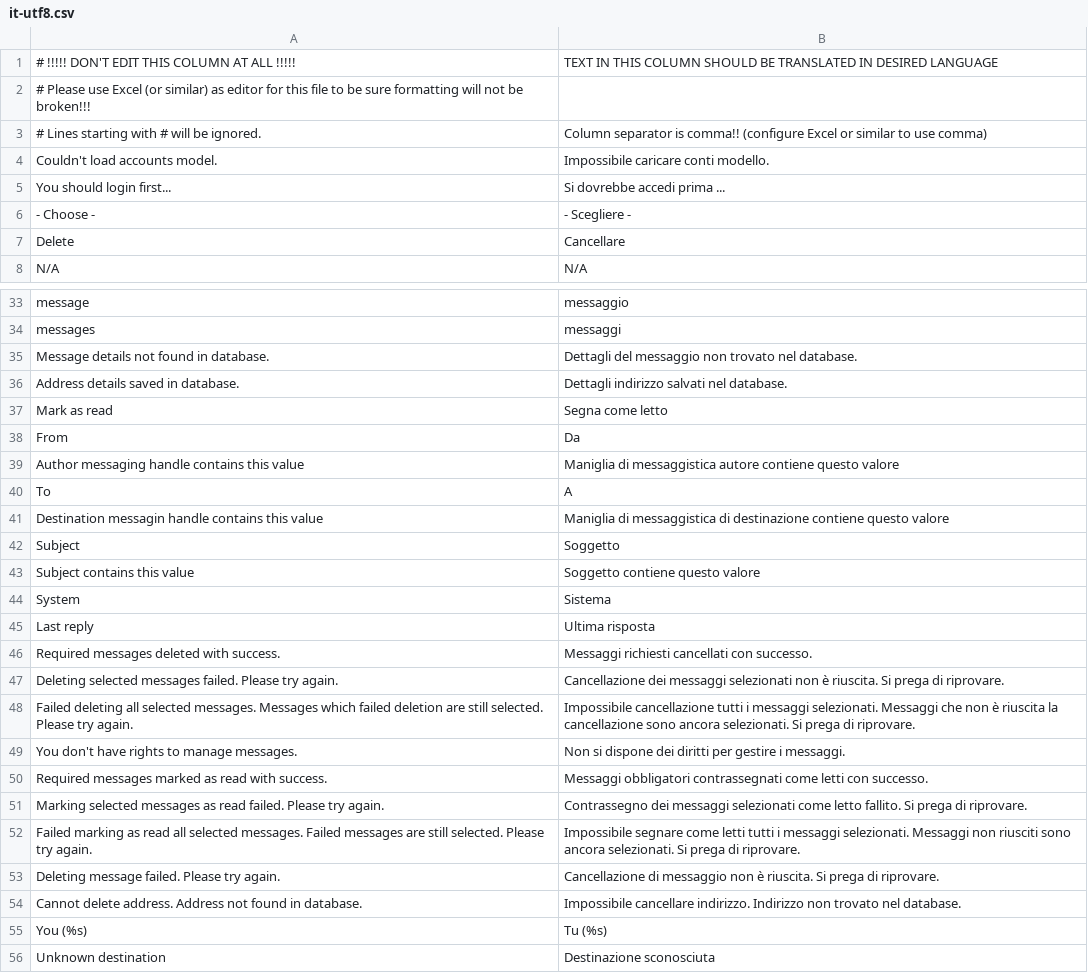
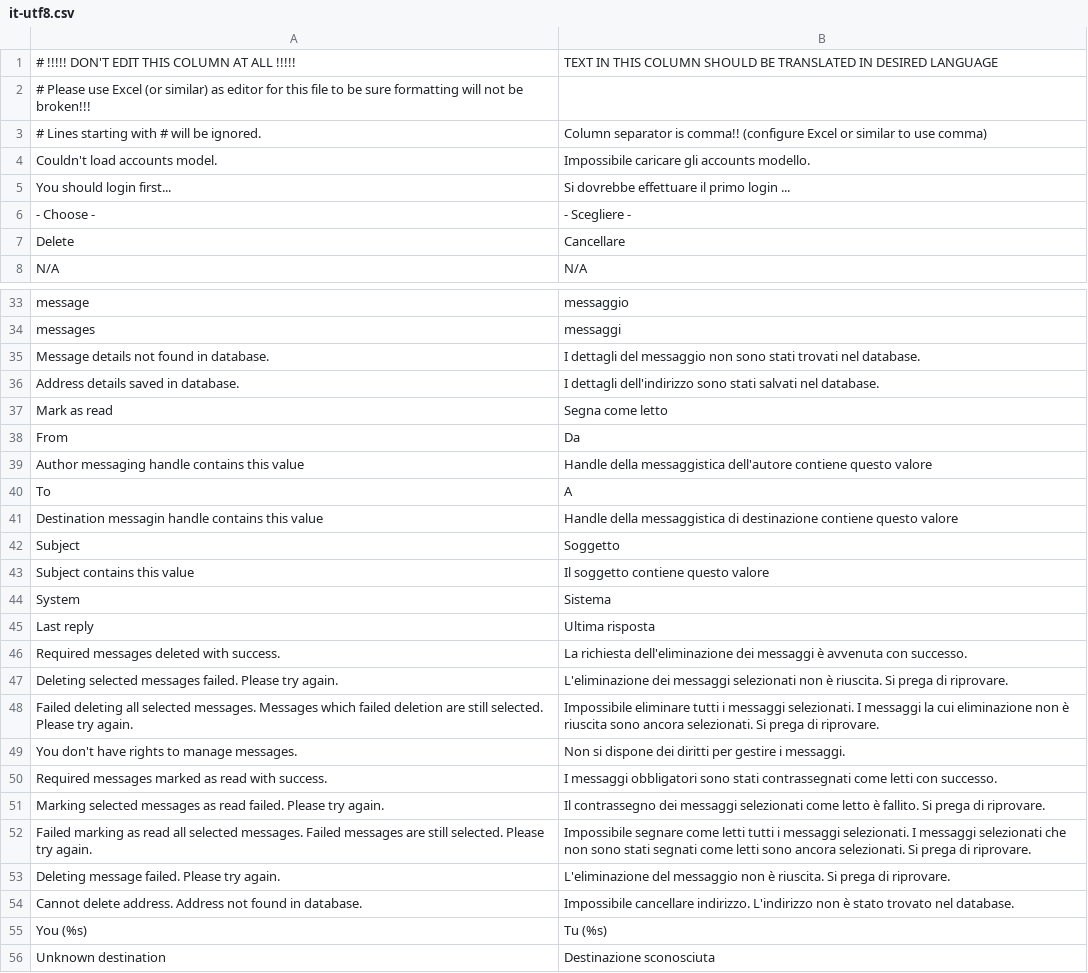
Before and after one commit to tipul07/phs, a CSV file: plugins.dist/messages/languages/it-utf8.csv, drawn as a sheet; only a part is shown, gaps mark what is left out; the diff covers the shown part only.

```diff
--- a/plugins.dist/messages/languages/it-utf8.csv
+++ b/plugins.dist/messages/languages/it-utf8.csv
@@ -3,4 +3,4 @@
 # Lines starting with # will be ignored.,Column separator is comma!! (configure Excel or similar to use comma)
-Couldn't load accounts model.,Impossibile caricare conti modello.
-You should login first...,Si dovrebbe accedi prima ...
+Couldn't load accounts model.,Impossibile caricare gli accounts modello.
+You should login first...,Si dovrebbe effettuare il primo login ...
  - Choose - , - Scegliere -
@@ -34,22 +34,22 @@ message,messaggio
 messages,messaggi
-Message details not found in database.,Dettagli del messaggio non trovato nel database.
-Address details saved in database.,Dettagli indirizzo salvati nel database.
+Message details not found in database.,I dettagli del messaggio non sono stati trovati nel database.
+Address details saved in database.,I dettagli dell'indirizzo sono stati salvati nel database.
 Mark as read,Segna come letto
 From,Da
-Author messaging handle contains this value,Maniglia di messaggistica autore contiene questo valore
+Author messaging handle contains this value,Handle della messaggistica dell'autore contiene questo valore
 To,A
-Destination messagin handle contains this value,Maniglia di messaggistica di destinazione contiene questo valore
+Destination messagin handle contains this value,Handle della messaggistica di destinazione contiene questo valore
 Subject,Soggetto
-Subject contains this value,Soggetto contiene questo valore
+Subject contains this value,Il soggetto contiene questo valore
 System,Sistema
 Last reply,Ultima risposta
-Required messages deleted with success.,Messaggi richiesti cancellati con successo.
-Deleting selected messages failed. Please try again.,Cancellazione dei messaggi selezionati non è riuscita. Si prega di riprovare.
-Failed deleting all selected messages. Messages which failed deletion are still selected. Please try again.,Impossibile cancellazione tutti i messaggi selezionati. Messaggi che non è riuscita la cancellazione sono ancora selezionati. Si prega di riprovare.
+Required messages deleted with success.,La richiesta dell'eliminazione dei messaggi è avvenuta con successo.
+Deleting selected messages failed. Please try again.,L'eliminazione dei messaggi selezionati non è riuscita. Si prega di riprovare.
+Failed deleting all selected messages. Messages which failed deletion are still selected. Please try again.,Impossibile eliminare tutti i messaggi selezionati. I messaggi la cui eliminazione non è riuscita sono ancora selezionati. Si prega di riprovare.
 You don't have rights to manage messages.,Non si dispone dei diritti per gestire i messaggi.
-Required messages marked as read with success.,Messaggi obbligatori contrassegnati come letti con successo.
-Marking selected messages as read failed. Please try again.,Contrassegno dei messaggi selezionati come letto fallito. Si prega di riprovare.
-Failed marking as read all selected messages. Failed messages are still selected. Please try again.,Impossibile segnare come letti tutti i messaggi selezionati. Messaggi non riusciti sono ancora selezionati. Si prega di riprovare.
-Deleting message failed. Please try again.,Cancellazione di messaggio non è riuscita. Si prega di riprovare.
-Cannot delete address. Address not found in database.,Impossibile cancellare indirizzo. Indirizzo non trovato nel database.
+Required messages marked as read with success.,I messaggi obbligatori sono stati contrassegnati come letti con successo.
+Marking selected messages as read failed. Please try again.,Il contrassegno dei messaggi selezionati come letto è fallito. Si prega di riprovare.
+Failed marking as read all selected messages. Failed messages are still selected. Please try again.,Impossibile segnare come letti tutti i messaggi selezionati. I messaggi selezionati che non sono stati segnati come letti sono ancora selezionati. Si prega di riprovare.
+Deleting message failed. Please try again.,L'eliminazione del messaggio non è riuscita. Si prega di riprovare.
+Cannot delete address. Address not found in database.,Impossibile cancellare indirizzo. L'indirizzo non è stato trovato nel database.
 You (%s),Tu (%s)
```
Also changed, not shown: 59 edited cells elsewhere in this file, languages/it.dist/it-utf8.csv, languages/it.dist/it.csv, 15 other files.
